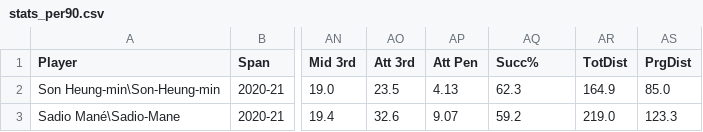
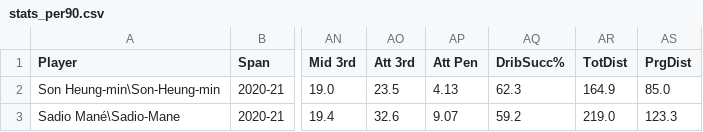
Before and after one commit to JackyKch/HeungMinSonJourney, a CSV file: data/top_forwards_europe/stats_per90.csv, drawn as a sheet; only a part is shown, gaps mark what is left out; the diff names each change by its address in the sheet, - before the commit and + after, or states it on an @@ line.

Commit message:
Collect data for pizza plot

```diff
--- a/data/top_forwards_europe/stats_per90.csv
+++ b/data/top_forwards_europe/stats_per90.csv
-AQ1: Succ%
+AQ1: DribSucc%
```
